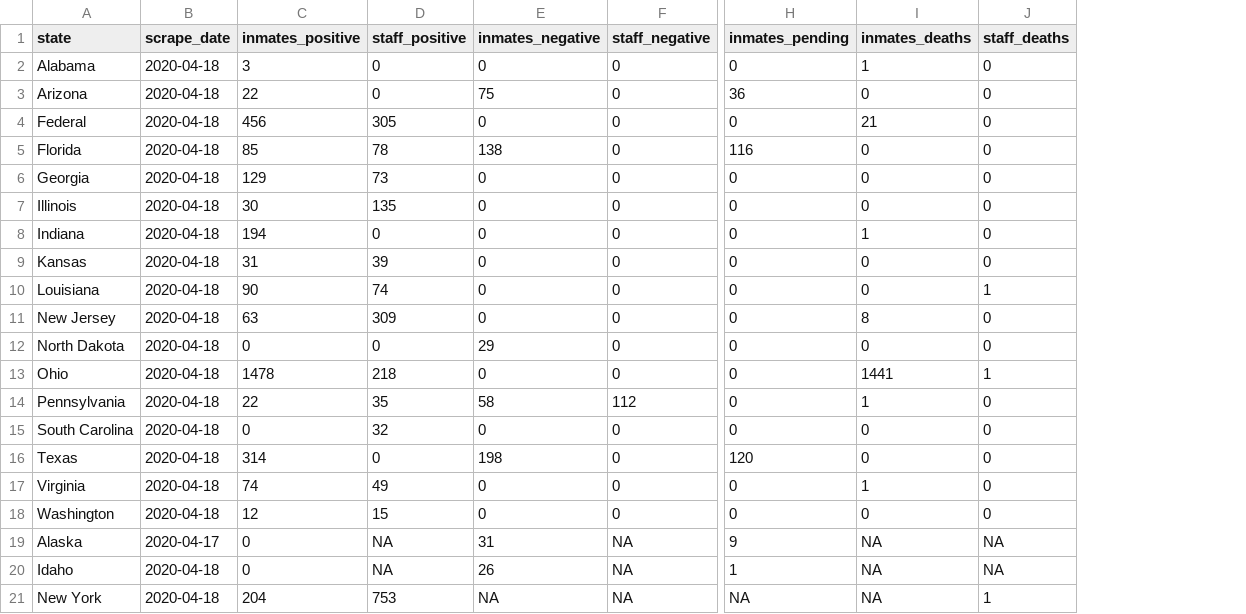
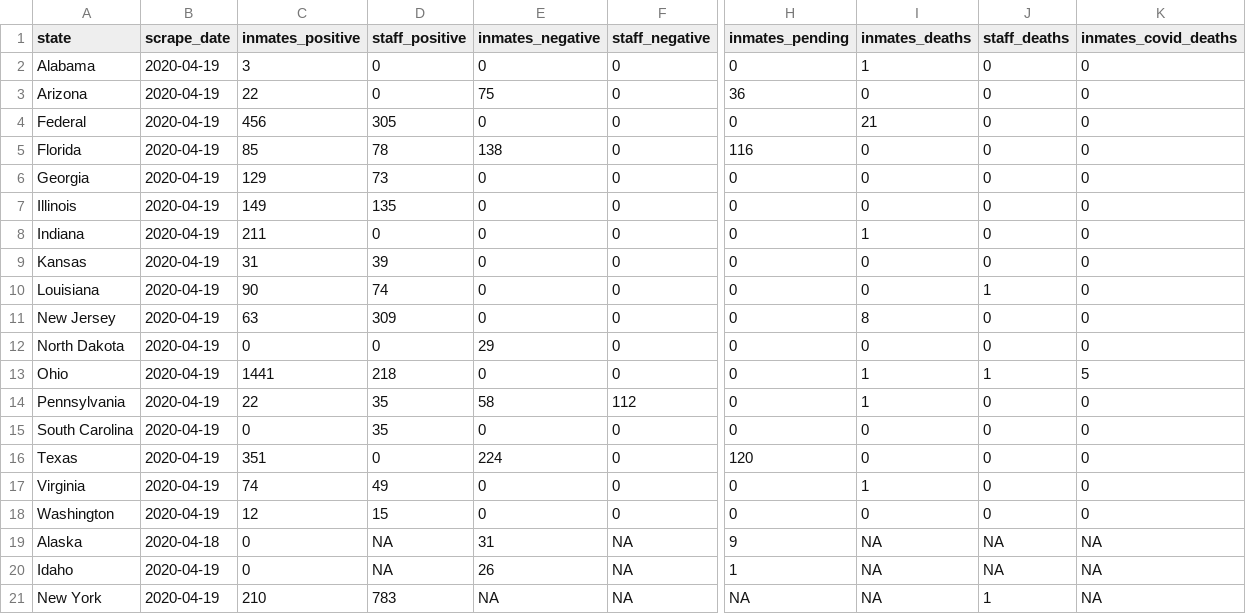
Before and after one commit to nrjones8/covid_19_state_prisons, a CSV file: data/daily/state_summaries_2020_04_18.csv, drawn as a sheet; only a part is shown, gaps mark what is left out; the diff names each change by its address in the sheet, - before the commit and + after, or states it on an @@ line.

Commit message:
add fixed facilities and state summaries data from yesterday.

```diff
--- a/data/daily/state_summaries_2020_04_18.csv
+++ b/data/daily/state_summaries_2020_04_18.csv
+column K (inmates_covid_deaths), rows 2-21: 0 | 0 | 0 | 0 | 0 | 0 | 0 | 0 | 0 | 0 | 0 | 5 | 0 | 0 | 0 | 0 | 0 | NA | NA | NA
-B2:B18 (scrape_date): 2020-04-18
+B2:B18 (scrape_date): 2020-04-19
-C7 (inmates_positive): 30
+C7 (inmates_positive): 149
-C8 (inmates_positive): 194
+C8 (inmates_positive): 211
-C13 (inmates_positive): 1478
+C13 (inmates_positive): 1441
-I13 (inmates_deaths): 1441
+I13 (inmates_deaths): 1
-D15 (staff_positive): 32
+D15 (staff_positive): 35
-C16 (inmates_positive): 314
+C16 (inmates_positive): 351
-E16 (inmates_negative): 198
+E16 (inmates_negative): 224
-B19 (scrape_date): 2020-04-17
+B19 (scrape_date): 2020-04-18
-B20:B21 (scrape_date): 2020-04-18
+B20:B21 (scrape_date): 2020-04-19
-C21 (inmates_positive): 204
+C21 (inmates_positive): 210
-D21 (staff_positive): 753
+D21 (staff_positive): 783
```
Also changed, not shown: data/daily/state_summaries_current.csv, 2 other files.
